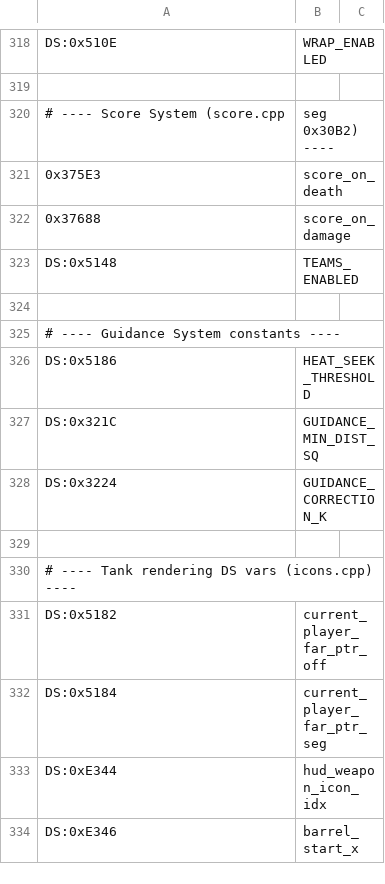
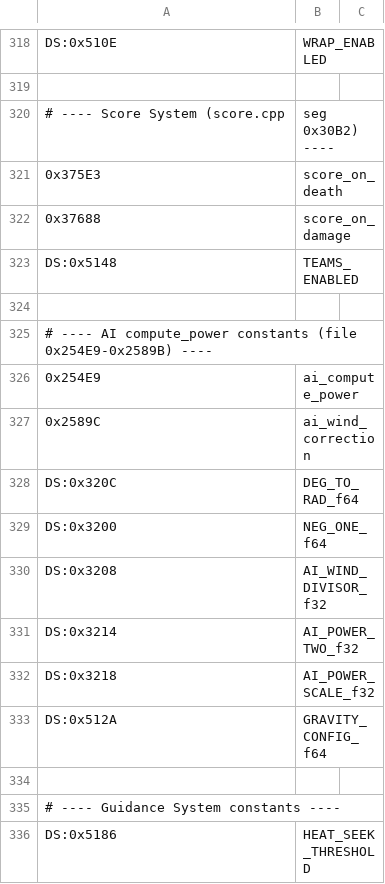
Before and after one commit to vgrichina/scorched-earth, a CSV file: disasm/labels.csv, drawn as a sheet; only a part is shown, gaps mark what is left out; the shorter side is filled out with more unchanged rows; the diff names each change by its address in the sheet, - before the commit and + after, or states it on an @@ line.

```diff
--- a/disasm/labels.csv
+++ b/disasm/labels.csv
+row 325: # ---- AI compute_power constants (file 0x254E9-0x2589B) ----
+row 326: 0x254E9 | ai_compute_power
+row 327: 0x2589C | ai_wind_correction
+row 328: DS:0x320C | DEG_TO_RAD_f64
+row 329: DS:0x3200 | NEG_ONE_f64
+row 330: DS:0x3208 | AI_WIND_DIVISOR_f32
+row 331: DS:0x3214 | AI_POWER_TWO_f32
+row 332: DS:0x3218 | AI_POWER_SCALE_f32
+row 333: DS:0x512A | GRAVITY_CONFIG_f64
+row 334: (empty)
```
Also changed, not shown: 4 other files.
